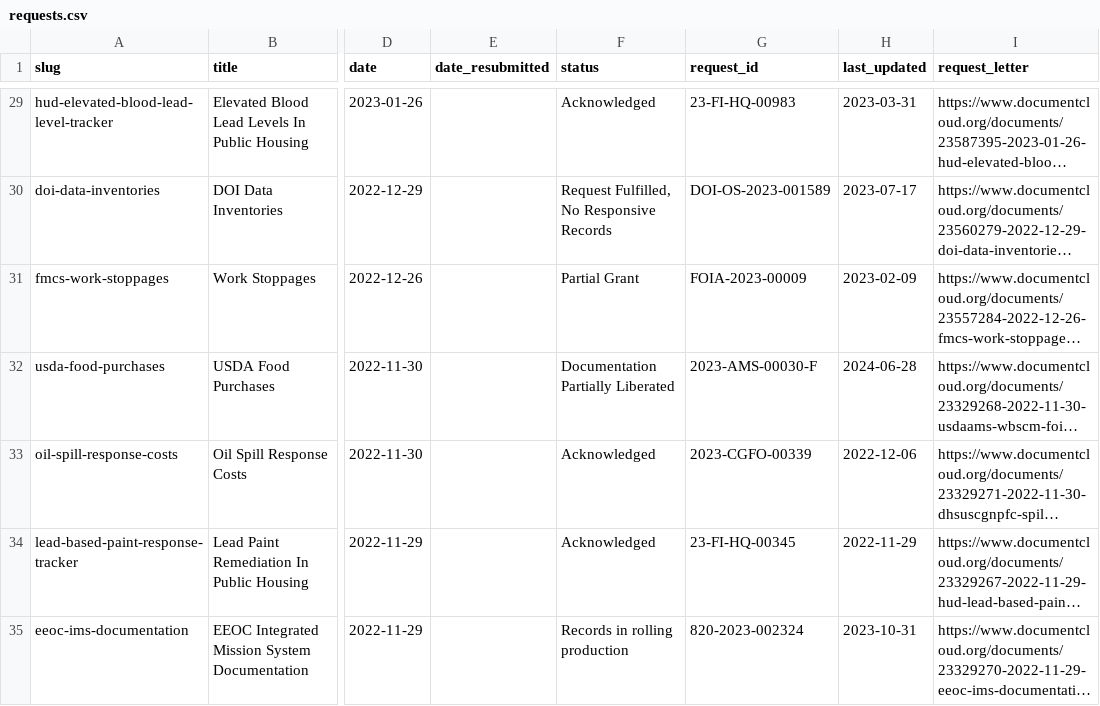
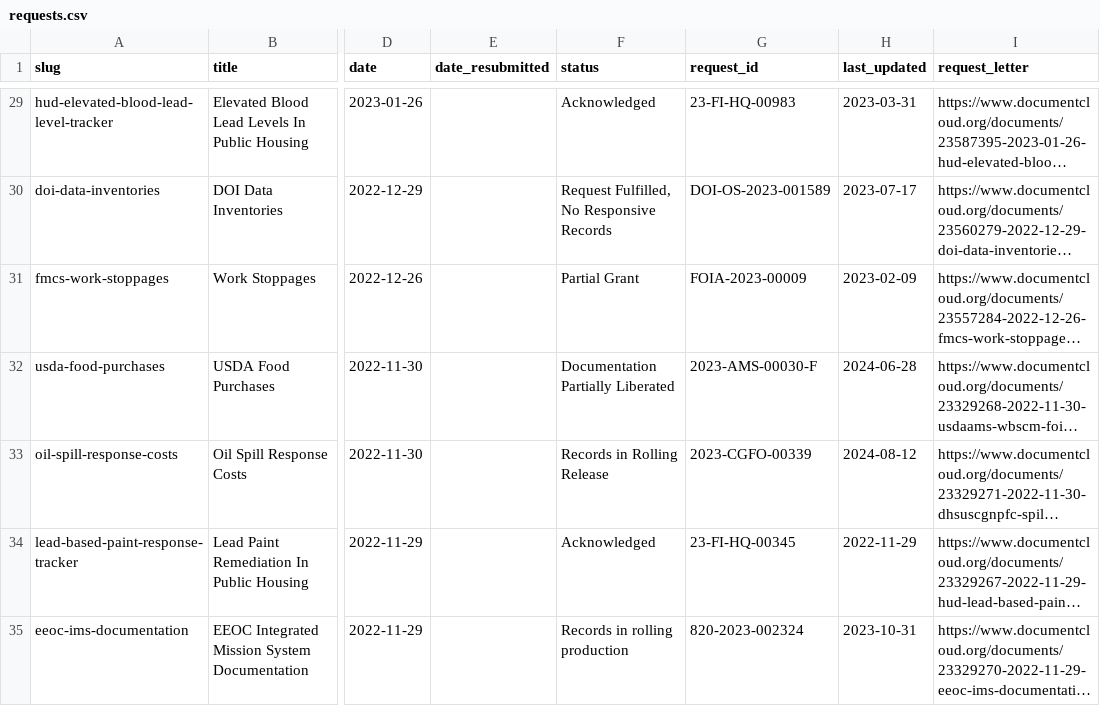
Before and after one commit to data-liberation-project/dlp-metadata, a CSV file: data/requests.csv, drawn as a sheet; only a part is shown, gaps mark what is left out; long unchanged cells end in …; the diff names each change by its address in the sheet, - before the commit and + after, or states it on an @@ line.

```diff
--- a/data/requests.csv
+++ b/data/requests.csv
-F33 (status): Acknowledged
+F33 (status): Records in Rolling Release
-H33 (last_updated): 2022-12-06
+H33 (last_updated): 2024-08-12
```
Also changed, not shown: data/updates.csv.
